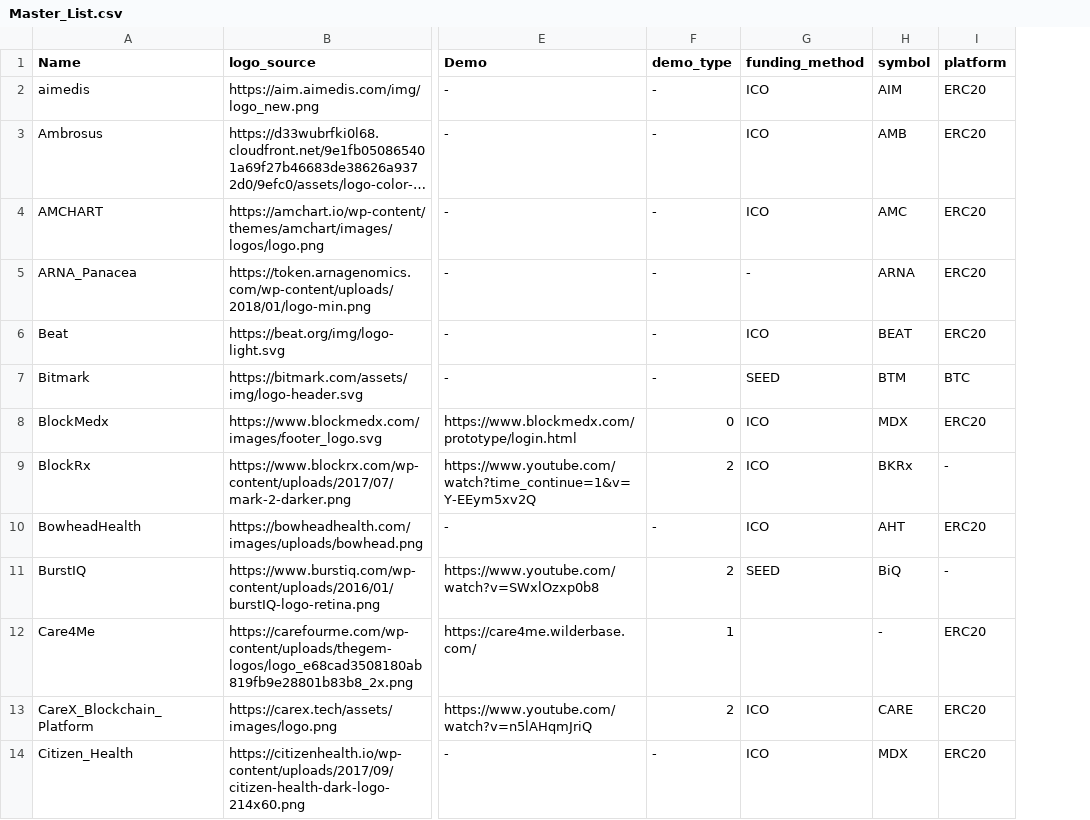
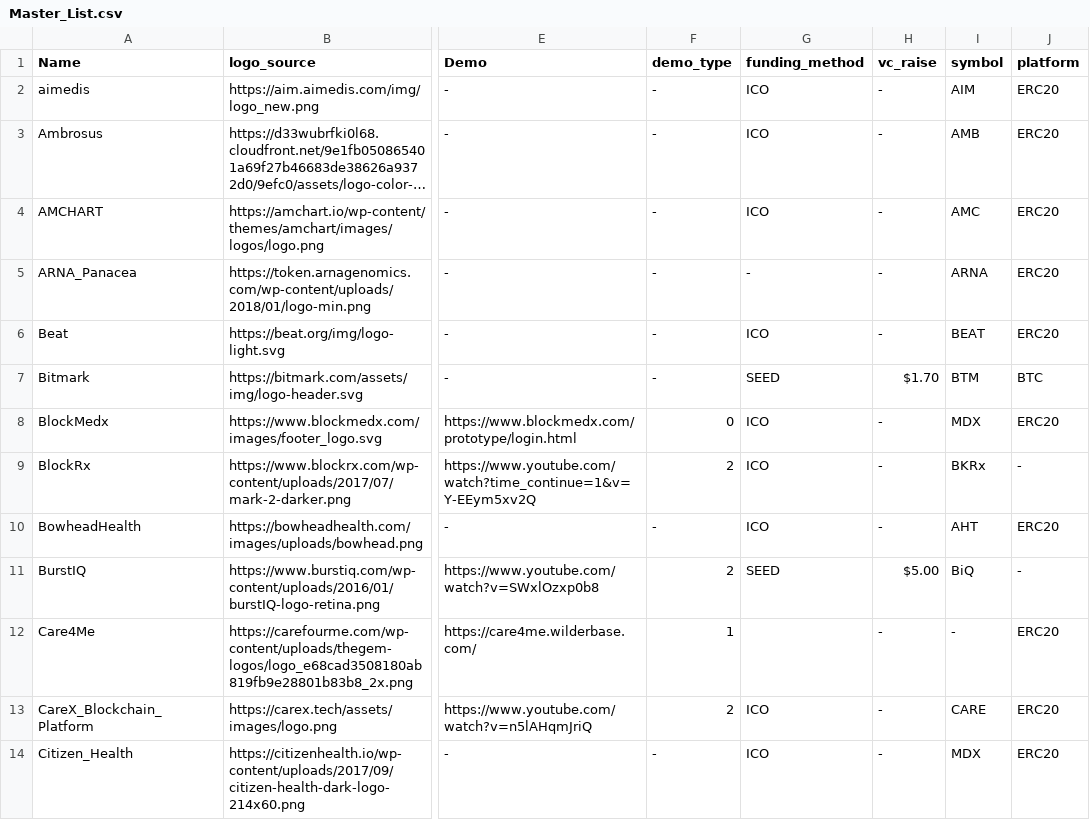
Before and after one commit to HD2i/biomedical-blockchain, a CSV file: Master_List.csv, drawn as a sheet; only a part is shown, gaps mark what is left out; long unchanged cells end in …; the diff names each change by its address in the sheet, - before the commit and + after, or states it on an @@ line.

Commit message:
VC Raise

```diff
--- a/Master_List.csv
+++ b/Master_List.csv
+column H (vc_raise), rows 2-14: - | - | - | - | - | $1.70 | - | - | - | $5.00 | - | - | -
```
Also changed, not shown: 2 other files.
